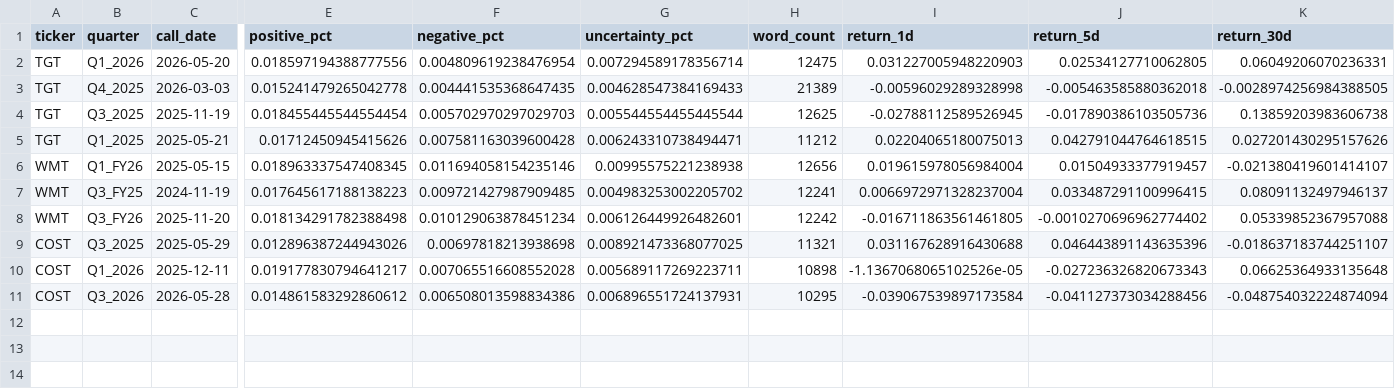
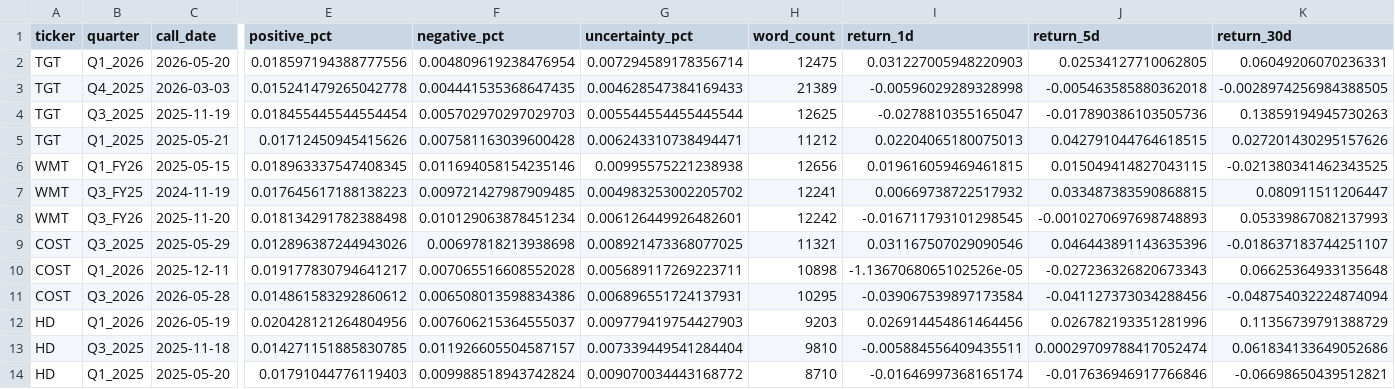
Before and after one commit to sebastianshawel-cmd/earnings-sentiment-analyzer, a CSV file: data/processed/results.csv, drawn as a sheet; only a part is shown, gaps mark what is left out; rows hold the shown columns only; the diff names each change by its address in the sheet, - before the commit and + after, or states it on an @@ line.

Commit message:
Add Home Depot data - 13 total data points across 4 companies

```diff
--- a/data/processed/results.csv
+++ b/data/processed/results.csv
-I4 (return_1d): -0.02788112589526945
+I4 (return_1d): -0.0278810355165047
-K4 (return_30d): 0.13859203983606738
+K4 (return_30d): 0.13859194945730263
-I6 (return_1d): 0.019615978056984004
+I6 (return_1d): 0.019616059469461815
-J6 (return_5d): 0.01504933377919457
+J6 (return_5d): 0.015049414827043115
-K6 (return_30d): -0.021380419601414107
+K6 (return_30d): -0.021380341462343525
-I7 (return_1d): 0.0066972971328237004
+I7 (return_1d): 0.00669738722517932
-J7 (return_5d): 0.033487291100996415
+J7 (return_5d): 0.033487383590868815
-K7 (return_30d): 0.08091132497946137
+K7 (return_30d): 0.080911511206447
-I8 (return_1d): -0.016711863561461805
+I8 (return_1d): -0.016711793101298545
-J8 (return_5d): -0.0010270696962774402
+J8 (return_5d): -0.0010270697698748893
-K8 (return_30d): 0.05339852367957088
+K8 (return_30d): 0.05339867082137993
-I9 (return_1d): 0.031167628916430688
+I9 (return_1d): 0.031167507029090546
+row 12: HD | Q1_2026 | 2026-05-19 | 0.020428121264804956 | 0.007606215364555037 | 0.009779419754427903 | 9203 | 0.026914454861464456 | 0.026782193351281996 | 0.11356739791388729
+row 13: HD | Q3_2025 | 2025-11-18 | 0.014271151885830785 | 0.011926605504587157 | 0.007339449541284404 | 9810 | -0.005884556409435511 | 0.00029709788417052474 | 0.061834133649052686
+row 14: HD | Q1_2025 | 2025-05-20 | 0.01791044776119403 | 0.009988518943742824 | 0.009070034443168772 | 8710 | -0.01646997368165174 | -0.017636946917766846 | -0.06698650439512821
```
Also changed, not shown: 4 other files.
